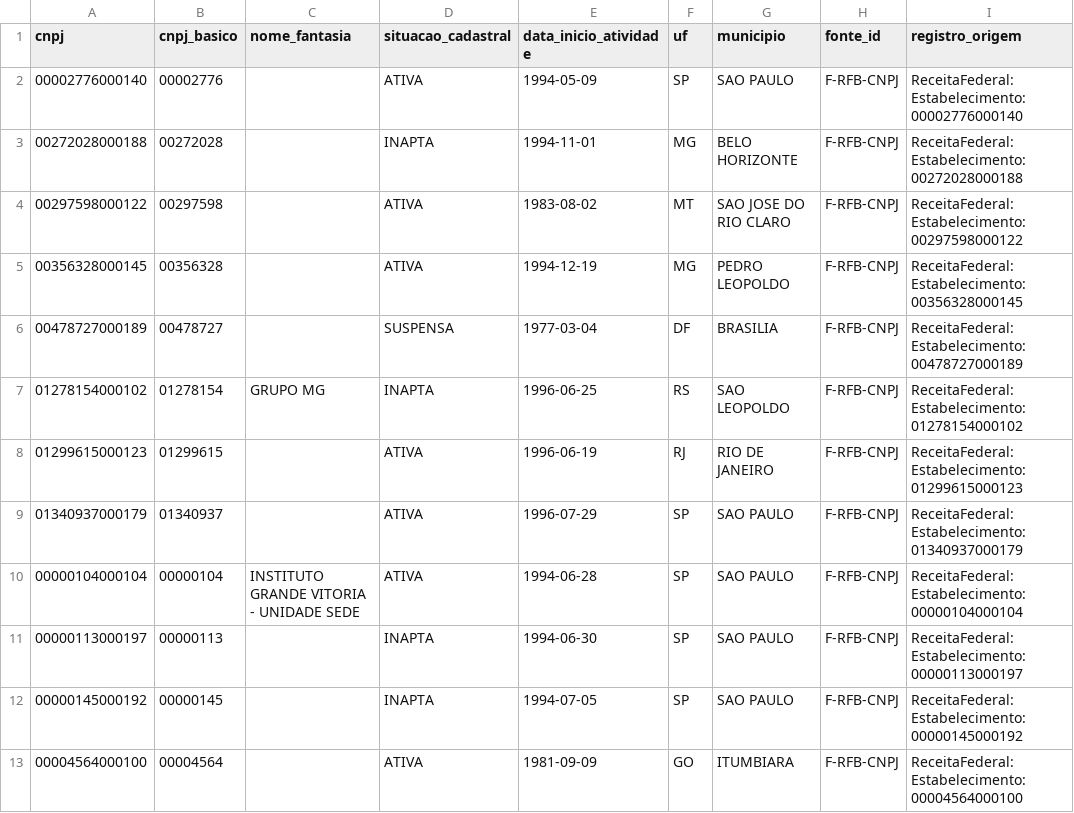
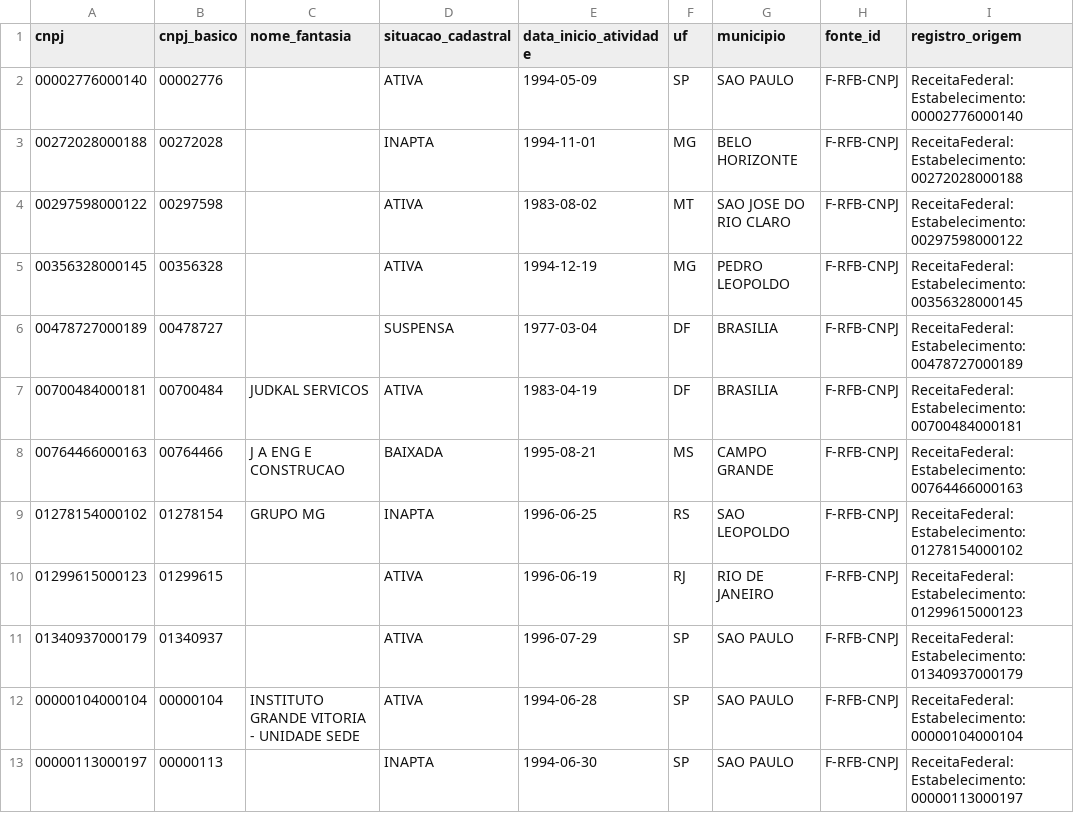
Before and after one commit to Vitorfjs/fiscalgraph-br, a CSV file: data/processed/canonical/estabelecimentos.csv, drawn as a sheet; only a part is shown; the shorter side is filled out with more unchanged rows.

```diff
--- a/data/processed/canonical/estabelecimentos.csv
+++ b/data/processed/canonical/estabelecimentos.csv
@@ -6,2 +6,4 @@
 00478727000189,00478727,,SUSPENSA,1977-03-04,DF,BRASILIA,F-RFB-CNPJ,ReceitaFederal:Estabelecimento:00478727000189
+00700484000181,00700484,JUDKAL SERVICOS,ATIVA,1983-04-19,DF,BRASILIA,F-RFB-CNPJ,ReceitaFederal:Estabelecimento:00700484000181
+00764466000163,00764466,J A ENG E CONSTRUCAO,BAIXADA,1995-08-21,MS,CAMPO GRANDE,F-RFB-CNPJ,ReceitaFederal:Estabelecimento:00764466000163
 01278154000102,01278154,GRUPO MG,INAPTA,1996-06-25,RS,SAO LEOPOLDO,F-RFB-CNPJ,ReceitaFederal:Estabelecimento:01278154000102
```
Also changed, not shown: data/processed/canonical/cnaes.csv, data/processed/canonical/compliance.csv, 10 other files.
